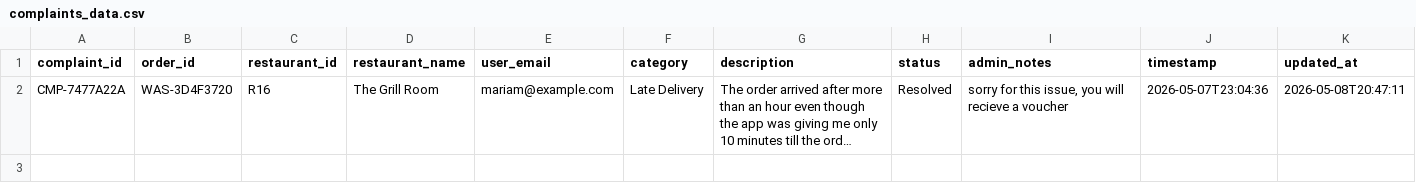
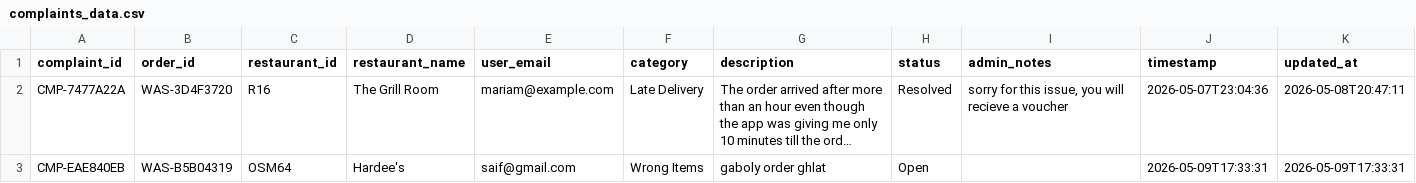
Before and after one commit to saifsabry21/Wasaly, a CSV file: complaints_data.csv, drawn as a sheet; long unchanged cells end in …; the diff names each change by its address in the sheet, - before the commit and + after, or states it on an @@ line.

```diff
--- a/complaints_data.csv
+++ b/complaints_data.csv
+row 3: CMP-EAE840EB | WAS-B5B04319 | OSM64 | Hardee's | saif@gmail.com | Wrong Items | gaboly order ghlat | Open |  | 2026-05-09T17:33:31 | 2026-05-09T17:33:31
```
Also changed, not shown: orders_data.csv, 1 other file.
